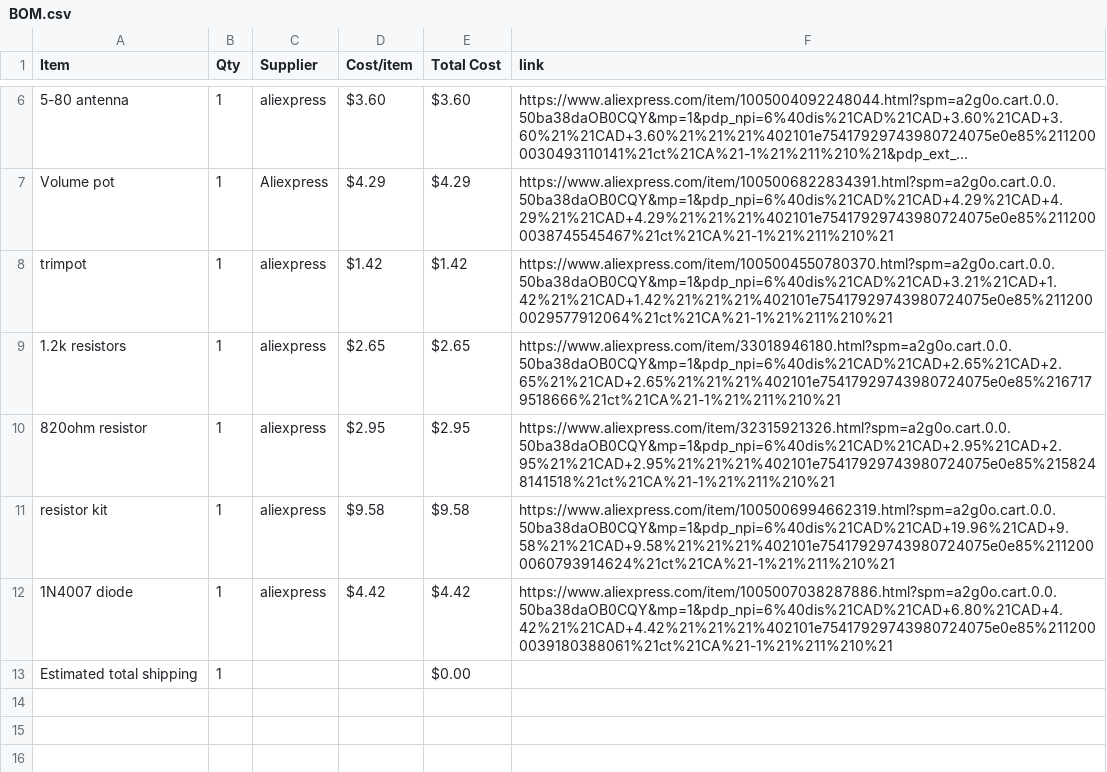
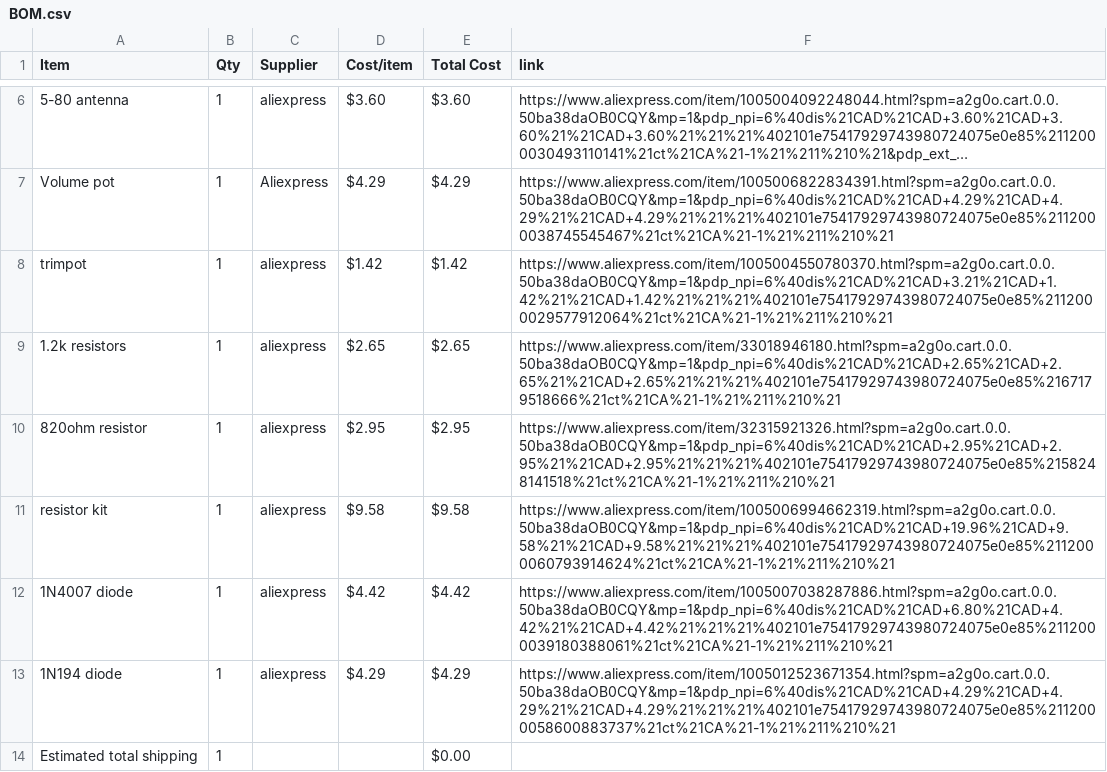
Before and after one commit to Sanpalagreno/Theremin, a CSV file: BOM.csv, drawn as a sheet; only a part is shown, gaps mark what is left out; long unchanged cells end in ….

Commit message:
Sync Theramin from Half Life

```diff
--- a/BOM.csv
+++ b/BOM.csv
@@ -12,2 +12,3 @@ resistor kit,1,aliexpress,$9.58,$9.58,https://www.aliexpress.com/item/1005006994
 1N4007 diode,1,aliexpress,$4.42,$4.42,https://www.aliexpress.com/item/1005007038287886.html?spm=a2g0o.cart.0.0.50ba38daOB0CQY&mp=1&pdp_npi=6%40dis%21CAD%21CAD+6.80%21CAD+4.42%21%21CAD+4.42%21%21%21%402101e75417929743980724075e0e85%2112000039180388061%21ct%21CA%21-1%21%211%210%21
+1N194 diode,1,aliexpress,$4.29,$4.29,https://www.aliexpress.com/item/1005012523671354.html?spm=a2g0o.cart.0.0.50ba38daOB0CQY&mp=1&pdp_npi=6%40dis%21CAD%21CAD+4.29%21CAD+4.29%21%21CAD+4.29%21%21%21%402101e75417929743980724075e0e85%2112000058600883737%21ct%21CA%21-1%21%211%210%21
 Estimated total shipping,1,,,$0.00,
```
